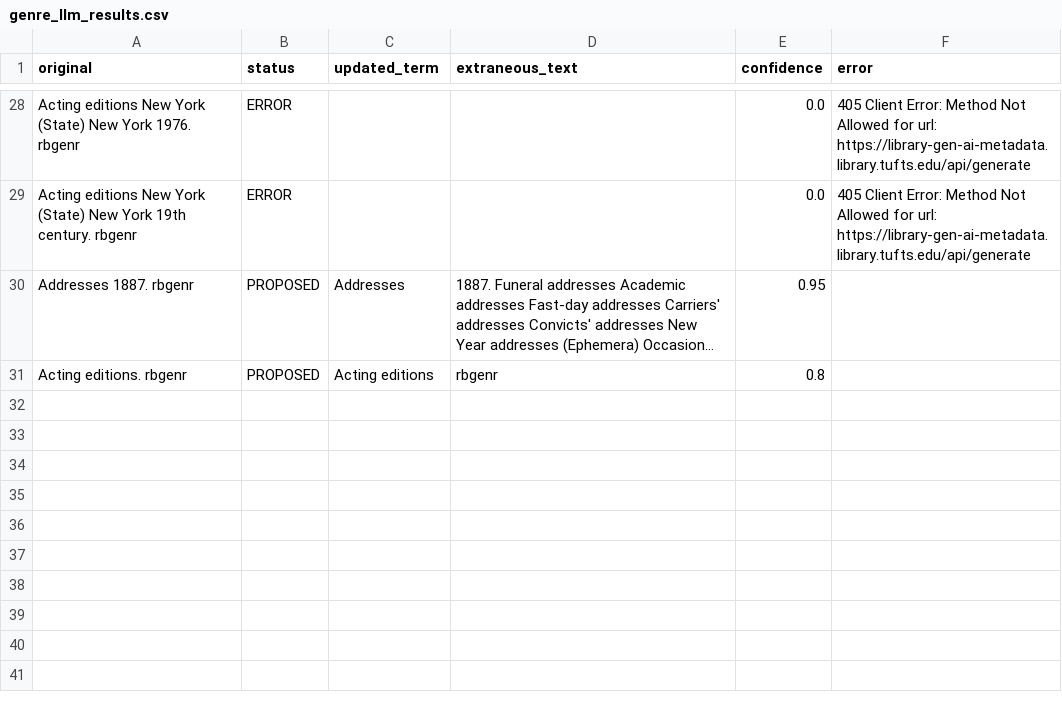
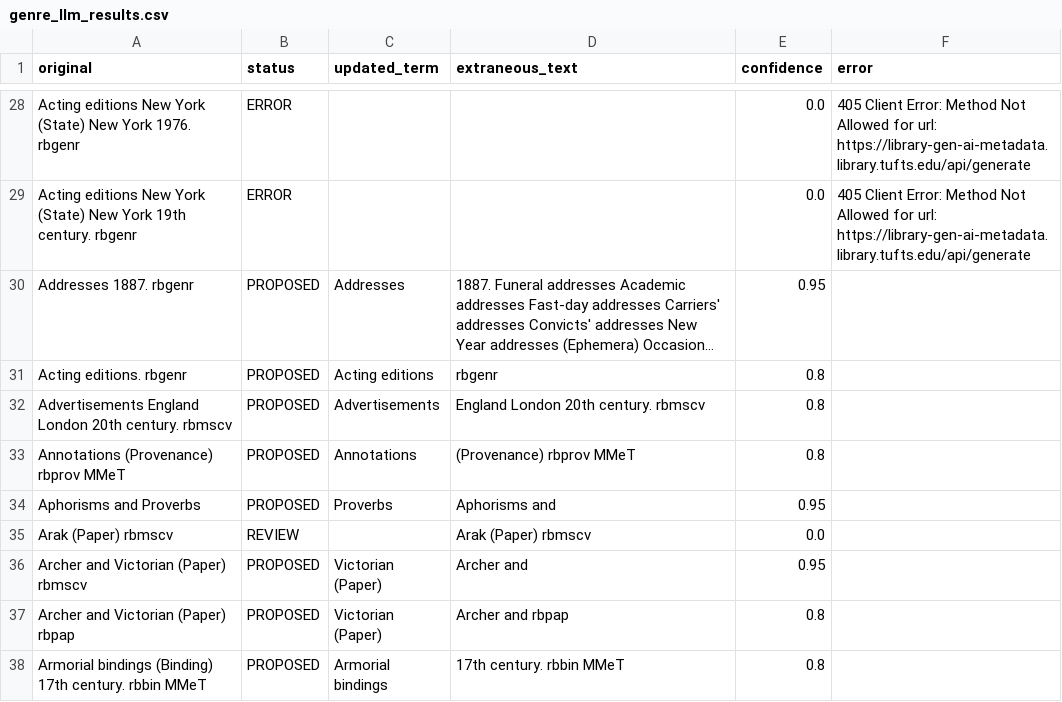
Before and after one commit to Tufts-University/tufts-libraries-metadata-gen-ai-group, a CSV file: genre_llm_results.csv, drawn as a sheet; only a part is shown, gaps mark what is left out; long unchanged cells end in …; the diff names each change by its address in the sheet, - before the commit and + after, or states it on an @@ line.

```diff
--- a/genre_llm_results.csv
+++ b/genre_llm_results.csv
+row 32: Advertisements England London 20th century. rbmscv | PROPOSED | Advertisements | England London 20th century. rbmscv | 0.8
+row 33: Annotations (Provenance) rbprov MMeT | PROPOSED | Annotations | (Provenance) rbprov MMeT | 0.8
+row 34: Aphorisms and Proverbs | PROPOSED | Proverbs | Aphorisms and | 0.95
+row 35: Arak (Paper) rbmscv | REVIEW |  | Arak (Paper) rbmscv | 0.0
+row 36: Archer and Victorian (Paper) rbmscv | PROPOSED | Victorian (Paper) | Archer and | 0.95
+row 37: Archer and Victorian (Paper) rbpap | PROPOSED | Victorian (Paper) | Archer and rbpap | 0.8
+row 38: Armorial bindings (Binding) 17th century. rbbin MMeT | PROPOSED | Armorial bindings | 17th century. rbbin MMeT | 0.8
```
Also changed, not shown: 1 other file.
